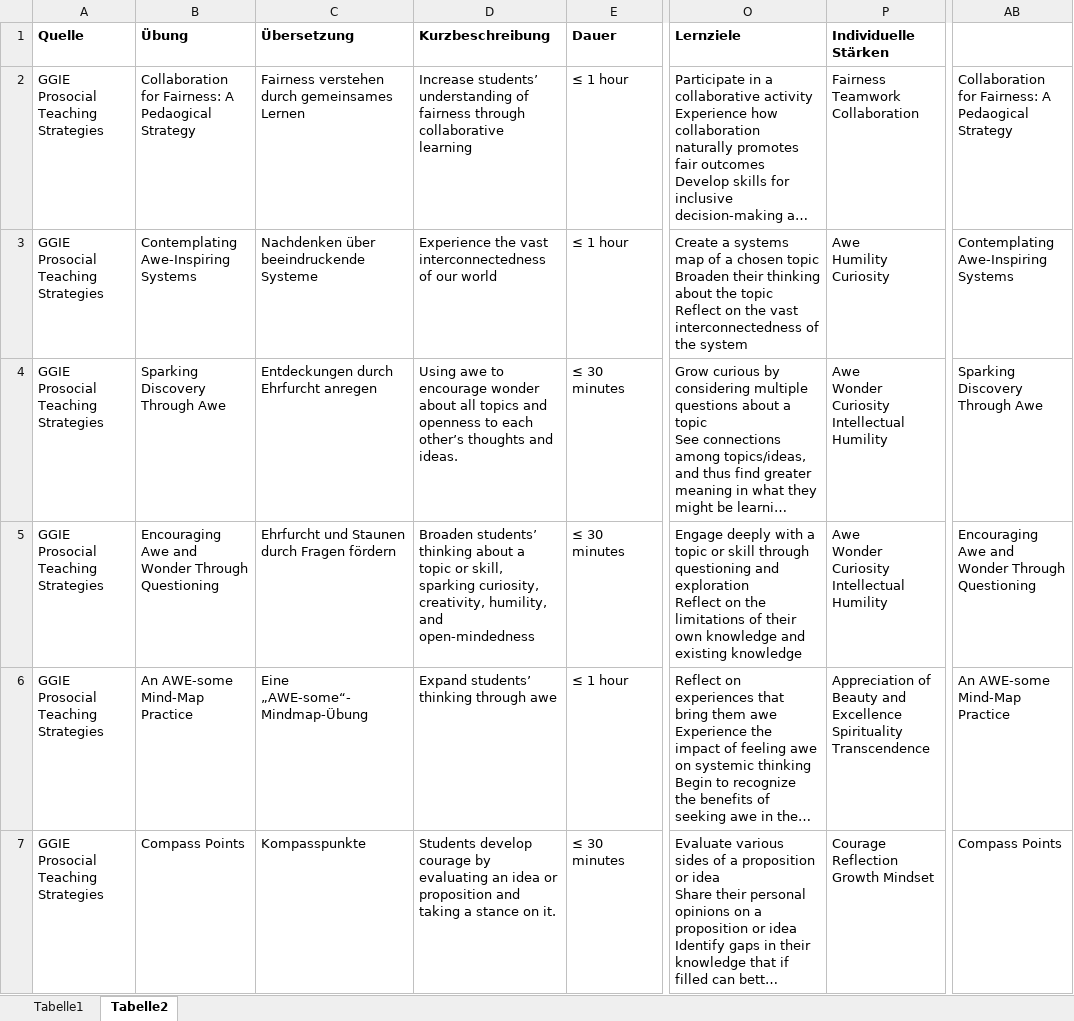
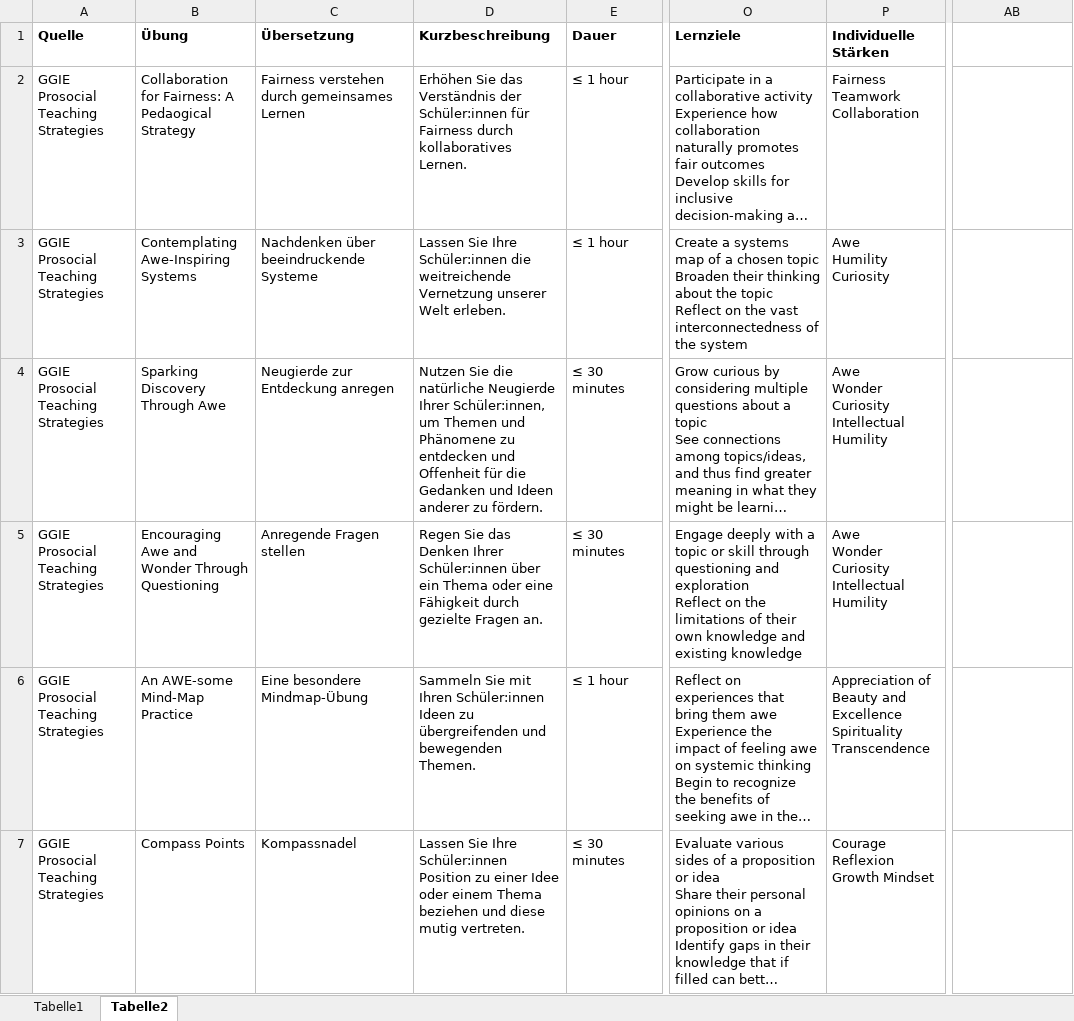
Before and after one commit to BuzzD1991/soko-l3, an Excel workbook: Übungssammlung GGIE.xlsx, sheet Tabelle2, drawn as a sheet; only a part is shown, gaps mark what is left out; long unchanged cells end in …; values as stored, in another font and other column widths than the file's, no borders; ↵ is a line break in a cell; the diff covers the shown part only; the diff names each change by its address in the sheet, - before the commit and + after, or states it on an @@ line.

Commit message:
Add files via upload

```diff
--- a/Übungssammlung GGIE.xlsx (sheet Tabelle2)
+++ b/Übungssammlung GGIE.xlsx (sheet Tabelle2)
-D2 (Kurzbeschreibung): Increase students’ understanding of fairness through collaborative learning
+D2 (Kurzbeschreibung): Erhöhen Sie das Verständnis der Schüler:innen für Fairness durch kollaboratives Lernen.
-AB2: Collaboration for Fairness: A Pedaogical Strategy
+AB2: (empty)
-D3 (Kurzbeschreibung): Experience the vast interconnectedness of our world
+D3 (Kurzbeschreibung): Lassen Sie Ihre Schüler:innen die weitreichende Vernetzung unserer Welt erleben.
-AB3: Contemplating Awe-Inspiring Systems
+AB3: (empty)
-C4 (Übersetzung): Entdeckungen durch Ehrfurcht anregen
+C4 (Übersetzung): Neugierde zur Entdeckung anregen
-D4 (Kurzbeschreibung): Using awe to encourage wonder about all topics and openness to each other’s thoughts and ideas.
+D4 (Kurzbeschreibung): Nutzen Sie die natürliche Neugierde Ihrer Schüler:innen, um Themen und Phänomene zu entdecken und Offenheit für die Gedanken und Ideen anderer zu fördern.
-AB4: Sparking Discovery Through Awe
+AB4: (empty)
-C5 (Übersetzung): Ehrfurcht und Staunen durch Fragen fördern
+C5 (Übersetzung): Anregende Fragen stellen
-D5 (Kurzbeschreibung): Broaden students’ thinking about a topic or skill, sparking curiosity, creativity, humility, and open-mindedness
+D5 (Kurzbeschreibung): Regen Sie das Denken Ihrer Schüler:innen über ein Thema oder eine Fähigkeit durch gezielte Fragen an.
-AB5: Encouraging Awe and Wonder Through Questioning
+AB5: (empty)
-C6 (Übersetzung): Eine „AWE-some“-Mindmap-Übung
+C6 (Übersetzung): Eine besondere Mindmap-Übung
-D6 (Kurzbeschreibung): Expand students’ thinking through awe
+D6 (Kurzbeschreibung): Sammeln Sie mit Ihren Schüler:innen Ideen zu übergreifenden und bewegenden Themen.
-AB6: An AWE-some Mind-Map Practice
+AB6: (empty)
-C7 (Übersetzung): Kompasspunkte
+C7 (Übersetzung): Kompassnadel
-D7 (Kurzbeschreibung): Students develop courage by evaluating an idea or proposition and taking a stance on it.
+D7 (Kurzbeschreibung): Lassen Sie Ihre Schüler:innen Position zu einer Idee oder einem Thema beziehen und diese mutig vertreten.
-P7 (Individuelle Stärken): Courage ↵ Reflection ↵ Growth Mindset
+P7 (Individuelle Stärken): Courage ↵ Reflexion ↵ Growth Mindset
-AB7: Compass Points
+AB7: (empty)
```
Also changed, not shown: 23 removed rows, 172 edited cells and cell formats elsewhere in this sheet.
